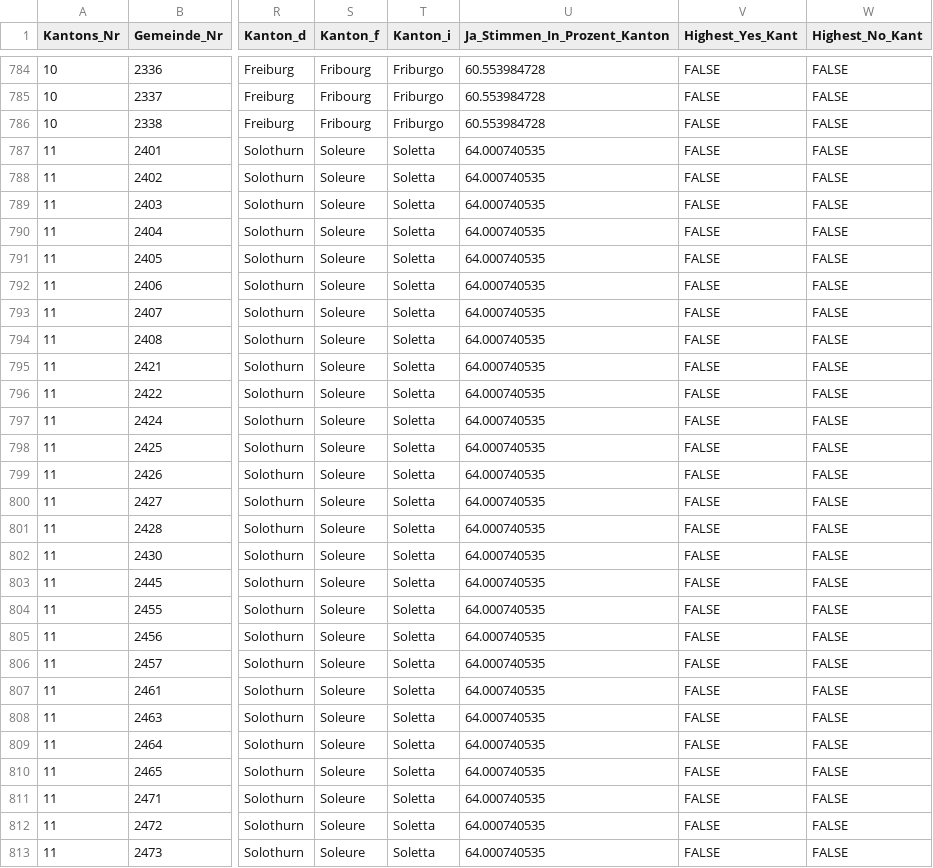
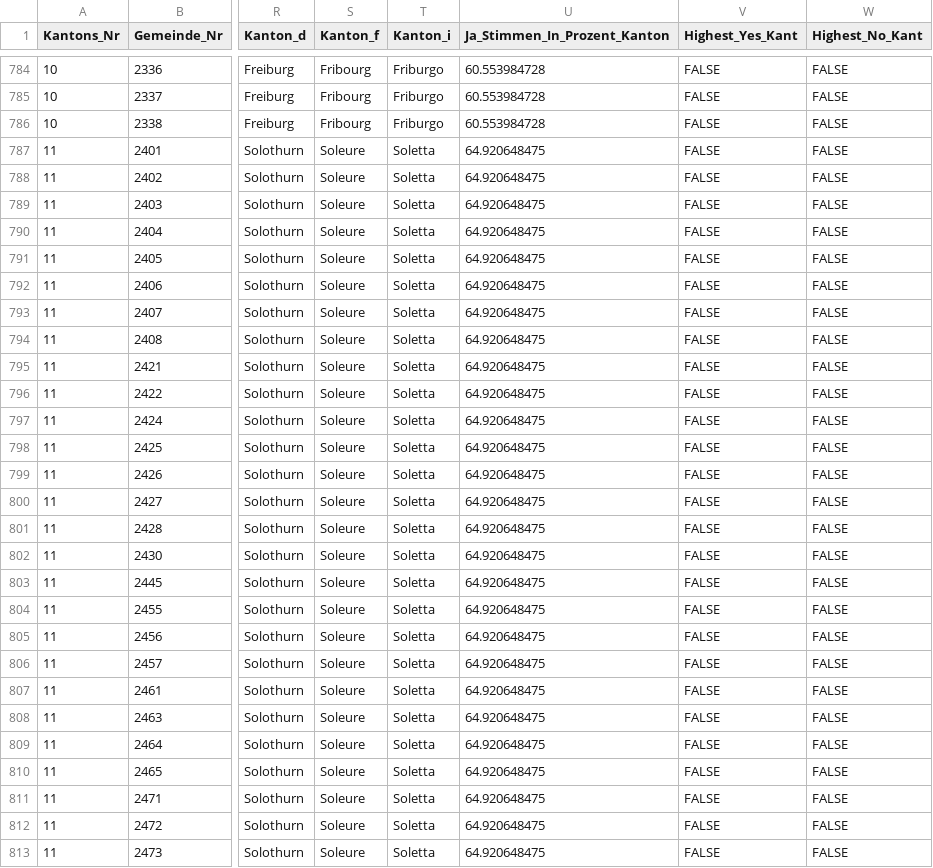
Before and after one commit to awp-finanznachrichten/lena_september2021, a CSV file: Output/Ehe_all_data.csv, drawn as a sheet; only a part is shown, gaps mark what is left out; the diff covers the shown part only; the diff names each change by its address in the sheet, - before the commit and + after, or states it on an @@ line.

```diff
--- a/Output/Ehe_all_data.csv
+++ b/Output/Ehe_all_data.csv
-U787:U813 (Ja_Stimmen_In_Prozent_Kanton): 64.000740535
+U787:U813 (Ja_Stimmen_In_Prozent_Kanton): 64.920648475
```
Also changed, not shown: 103 edited cells elsewhere in this file, Output/Ehe_dw.csv, Output/Ehe_dw_kantone.csv, 5 other files.
